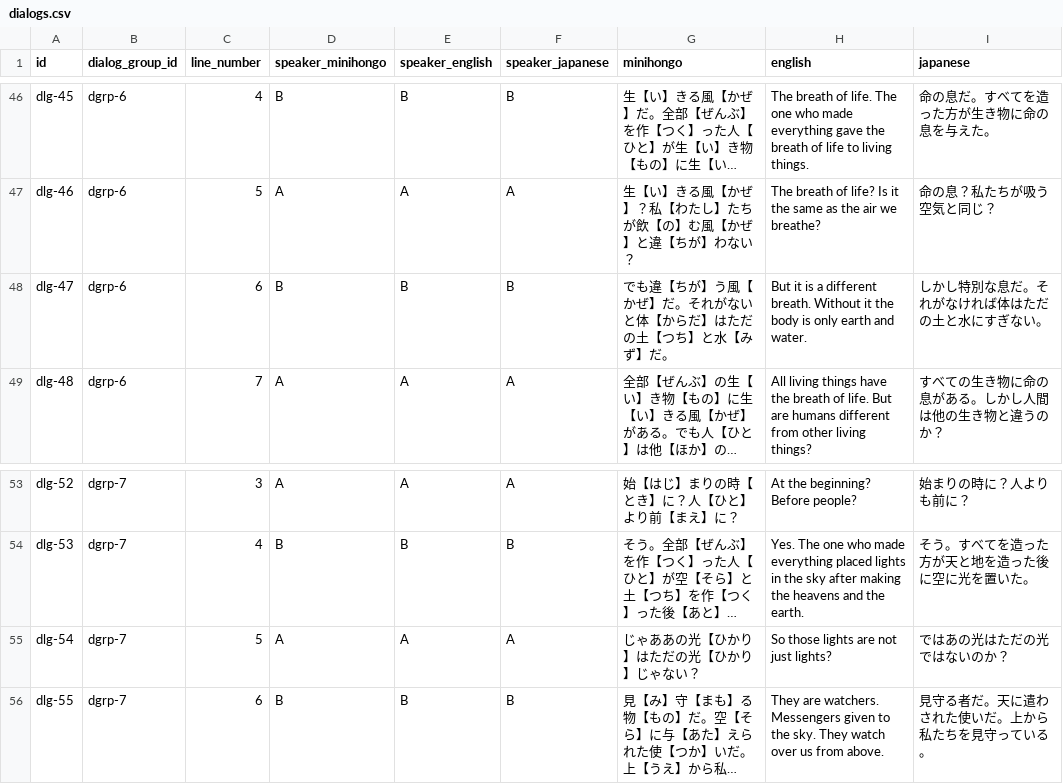
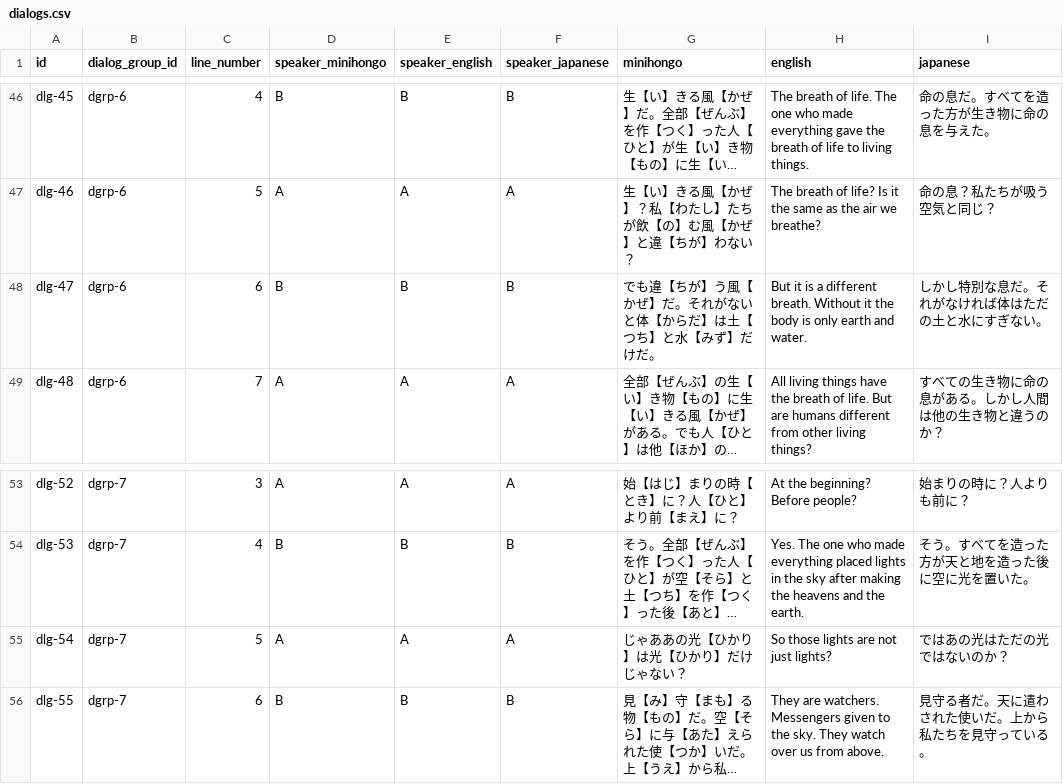
Before and after one commit to KakkoiDev/minihongo, a CSV file: data/dialogs.csv, drawn as a sheet; only a part is shown, gaps mark what is left out; long unchanged cells end in …; the diff names each change by its address in the sheet, - before the commit and + after, or states it on an @@ line.

```diff
--- a/data/dialogs.csv
+++ b/data/dialogs.csv
-G48 (minihongo): でも違【ちが】う風【かぜ】だ。それがないと体【からだ】はただの土【つち】と水【みず】だ。
+G48 (minihongo): でも違【ちが】う風【かぜ】だ。それがないと体【からだ】は土【つち】と水【みず】だけだ。
-G55 (minihongo): じゃああの光【ひかり】はただの光【ひかり】じゃない？
+G55 (minihongo): じゃああの光【ひかり】は光【ひかり】だけじゃない？
```
Also changed, not shown: data/stories.csv.
